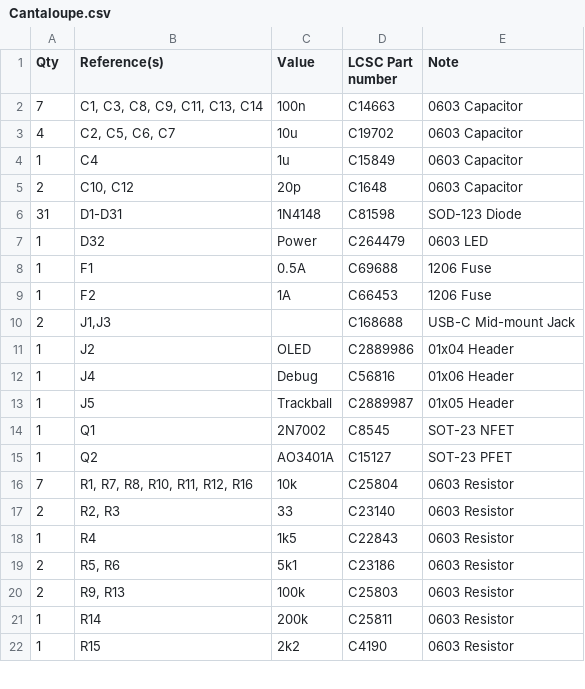
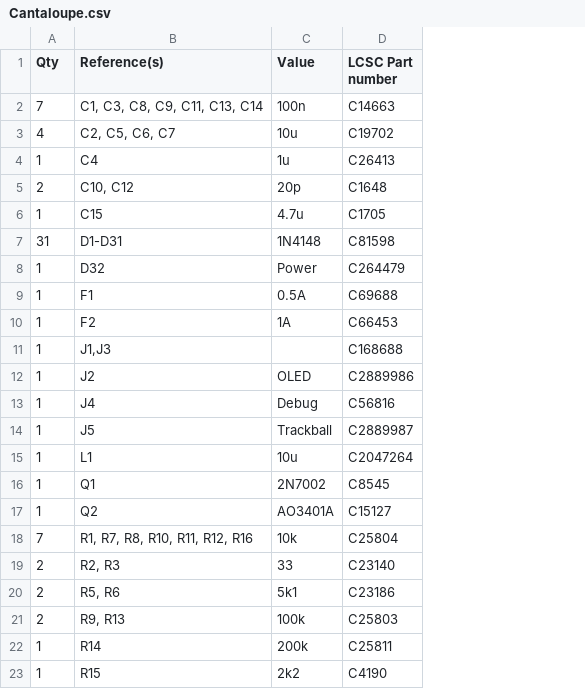
Before and after one commit to Ariamelon/Cantaloupe, a CSV file: PCB/Cantaloupe.csv, drawn as a sheet; only a part is shown; removed rows and columns are numbered as before the commit, all else as after; the diff names each change by its address in the sheet, - before the commit and + after, or states it on an @@ line.

```diff
--- a/PCB/Cantaloupe.csv
+++ b/PCB/Cantaloupe.csv
-column E (Note), rows 2-17: 0603 Capacitor | 0603 Capacitor | 0603 Capacitor | 0603 Capacitor | SOD-123 Diode | 0603 LED | 1206 Fuse | 1206 Fuse | USB-C Mid-mount Jack | 01x04 Header | 01x06 Header | 01x05 Header | SOT-23 NFET | SOT-23 PFET | 0603 Resistor | 0603 Resistor; rows 19-22: all 0603 Resistor
-D4 (LCSC Part number): C15849
+D4 (LCSC Part number): C26413
+row 6: 1 | C15 | 4.7u | C1705
-A11 (Qty): 2
+A11 (Qty): 1
+row 15: 1 | L1 | 10u | C2047264
-row 18: 1 | R4 | 1k5 | C22843 | 0603 Resistor
```
Also changed, not shown: 5 other files.
